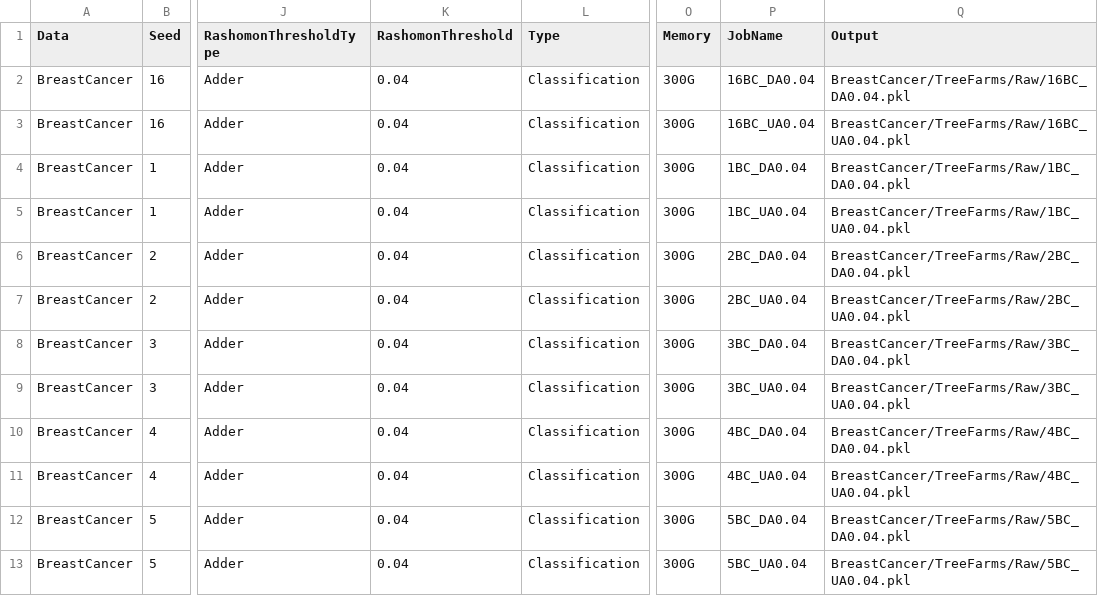
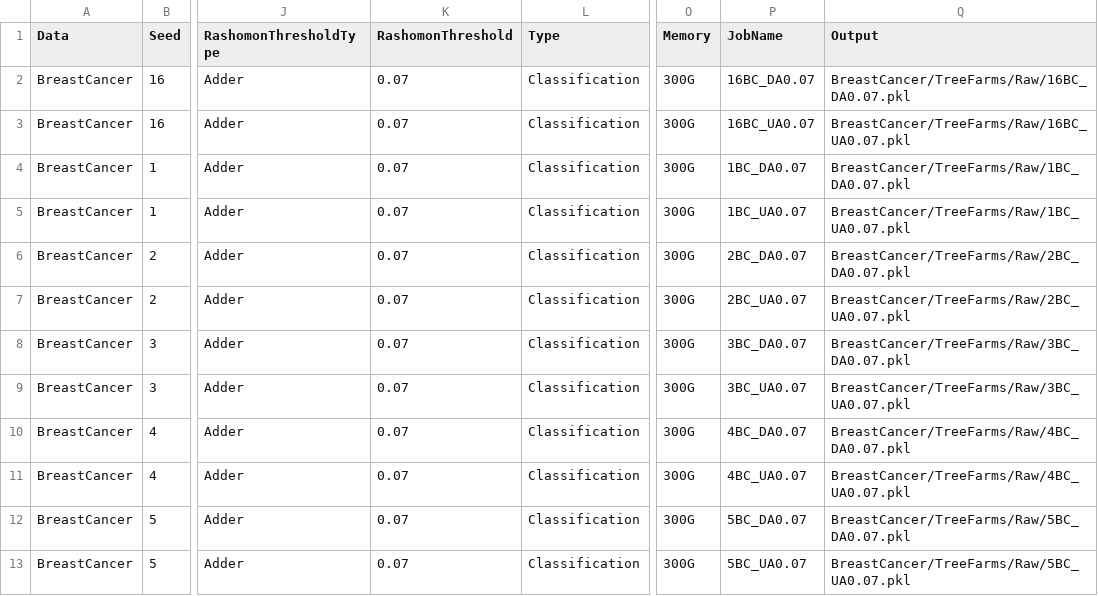
Before and after one commit to troyrusso/RashomonActiveLearning1, a CSV file: Data/ParameterVectors/ParameterVectorBreastCancer.csv, drawn as a sheet; only a part is shown, gaps mark what is left out; the diff names each change by its address in the sheet, - before the commit and + after, or states it on an @@ line.

```diff
--- a/Data/ParameterVectors/ParameterVectorBreastCancer.csv
+++ b/Data/ParameterVectors/ParameterVectorBreastCancer.csv
-K2:K13 (RashomonThreshold): 0.04
+K2:K13 (RashomonThreshold): 0.07
-P2 (JobName): 16BC_DA0.04
+P2 (JobName): 16BC_DA0.07
-Q2 (Output): BreastCancer/TreeFarms/Raw/16BC_DA0.04.pkl
+Q2 (Output): BreastCancer/TreeFarms/Raw/16BC_DA0.07.pkl
-P3 (JobName): 16BC_UA0.04
+P3 (JobName): 16BC_UA0.07
-Q3 (Output): BreastCancer/TreeFarms/Raw/16BC_UA0.04.pkl
+Q3 (Output): BreastCancer/TreeFarms/Raw/16BC_UA0.07.pkl
-P4 (JobName): 1BC_DA0.04
+P4 (JobName): 1BC_DA0.07
-Q4 (Output): BreastCancer/TreeFarms/Raw/1BC_DA0.04.pkl
+Q4 (Output): BreastCancer/TreeFarms/Raw/1BC_DA0.07.pkl
-P5 (JobName): 1BC_UA0.04
+P5 (JobName): 1BC_UA0.07
-Q5 (Output): BreastCancer/TreeFarms/Raw/1BC_UA0.04.pkl
+Q5 (Output): BreastCancer/TreeFarms/Raw/1BC_UA0.07.pkl
-P6 (JobName): 2BC_DA0.04
+P6 (JobName): 2BC_DA0.07
-Q6 (Output): BreastCancer/TreeFarms/Raw/2BC_DA0.04.pkl
+Q6 (Output): BreastCancer/TreeFarms/Raw/2BC_DA0.07.pkl
-P7 (JobName): 2BC_UA0.04
+P7 (JobName): 2BC_UA0.07
-Q7 (Output): BreastCancer/TreeFarms/Raw/2BC_UA0.04.pkl
+Q7 (Output): BreastCancer/TreeFarms/Raw/2BC_UA0.07.pkl
-P8 (JobName): 3BC_DA0.04
+P8 (JobName): 3BC_DA0.07
-Q8 (Output): BreastCancer/TreeFarms/Raw/3BC_DA0.04.pkl
+Q8 (Output): BreastCancer/TreeFarms/Raw/3BC_DA0.07.pkl
-P9 (JobName): 3BC_UA0.04
+P9 (JobName): 3BC_UA0.07
-Q9 (Output): BreastCancer/TreeFarms/Raw/3BC_UA0.04.pkl
+Q9 (Output): BreastCancer/TreeFarms/Raw/3BC_UA0.07.pkl
-P10 (JobName): 4BC_DA0.04
+P10 (JobName): 4BC_DA0.07
-Q10 (Output): BreastCancer/TreeFarms/Raw/4BC_DA0.04.pkl
+Q10 (Output): BreastCancer/TreeFarms/Raw/4BC_DA0.07.pkl
-P11 (JobName): 4BC_UA0.04
+P11 (JobName): 4BC_UA0.07
-Q11 (Output): BreastCancer/TreeFarms/Raw/4BC_UA0.04.pkl
+Q11 (Output): BreastCancer/TreeFarms/Raw/4BC_UA0.07.pkl
-P12 (JobName): 5BC_DA0.04
+P12 (JobName): 5BC_DA0.07
-Q12 (Output): BreastCancer/TreeFarms/Raw/5BC_DA0.04.pkl
+Q12 (Output): BreastCancer/TreeFarms/Raw/5BC_DA0.07.pkl
-P13 (JobName): 5BC_UA0.04
+P13 (JobName): 5BC_UA0.07
-Q13 (Output): BreastCancer/TreeFarms/Raw/5BC_UA0.04.pkl
+Q13 (Output): BreastCancer/TreeFarms/Raw/5BC_UA0.07.pkl
```
Also changed, not shown: 1 other file.
